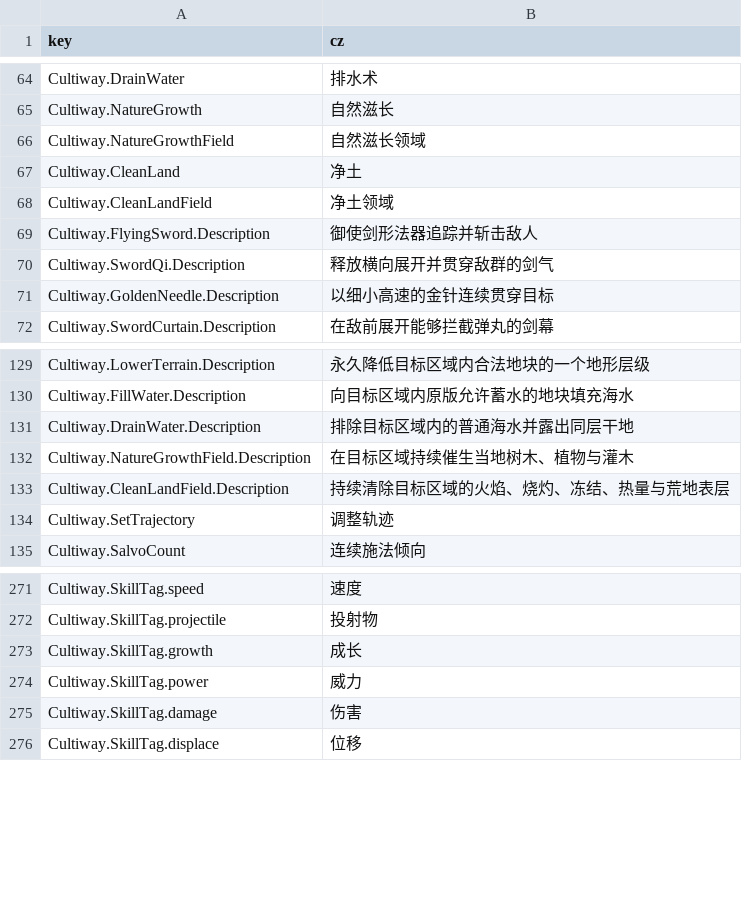
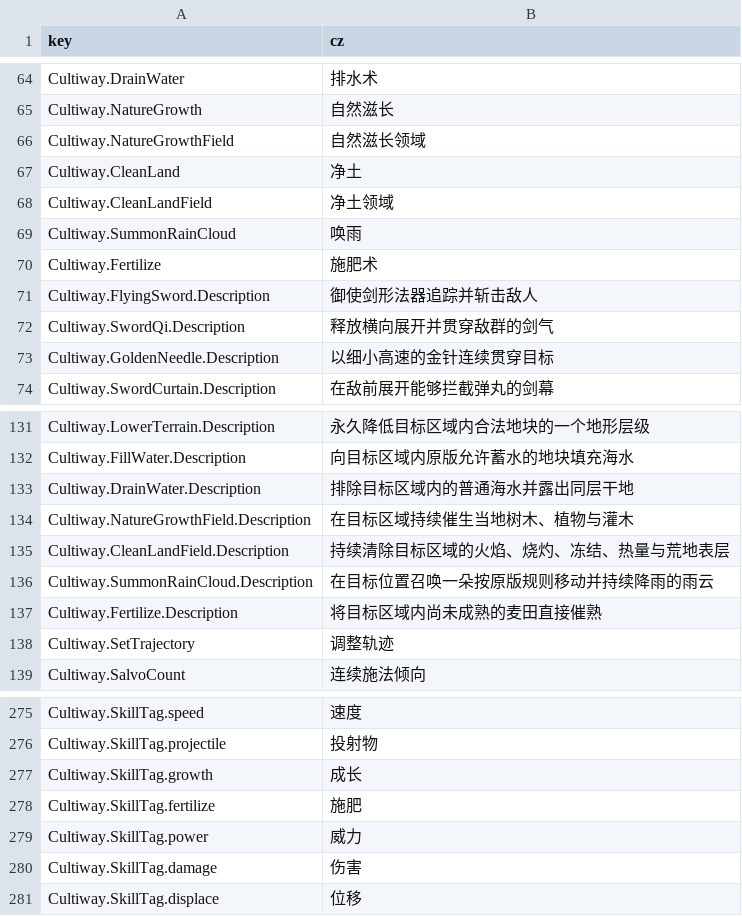
Before and after one commit to inmny/Cultiway-Reborn, a CSV file: Locales/skills.csv, drawn as a sheet; only a part is shown, gaps mark what is left out; the diff names each change by its address in the sheet, - before the commit and + after, or states it on an @@ line.

```diff
--- a/Locales/skills.csv
+++ b/Locales/skills.csv
+row 69: Cultiway.SummonRainCloud | 唤雨
+row 70: Cultiway.Fertilize | 施肥术
+row 136: Cultiway.SummonRainCloud.Description | 在目标位置召唤一朵按原版规则移动并持续降雨的雨云
+row 137: Cultiway.Fertilize.Description | 将目标区域内尚未成熟的麦田直接催熟
+row 278: Cultiway.SkillTag.fertilize | 施肥
```
Also changed, not shown: 21 other files.
